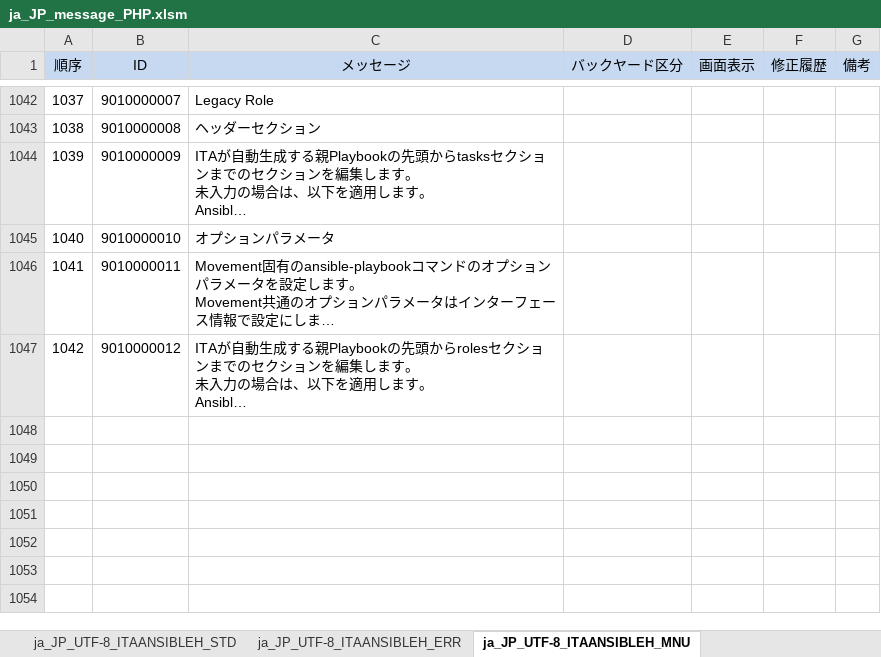
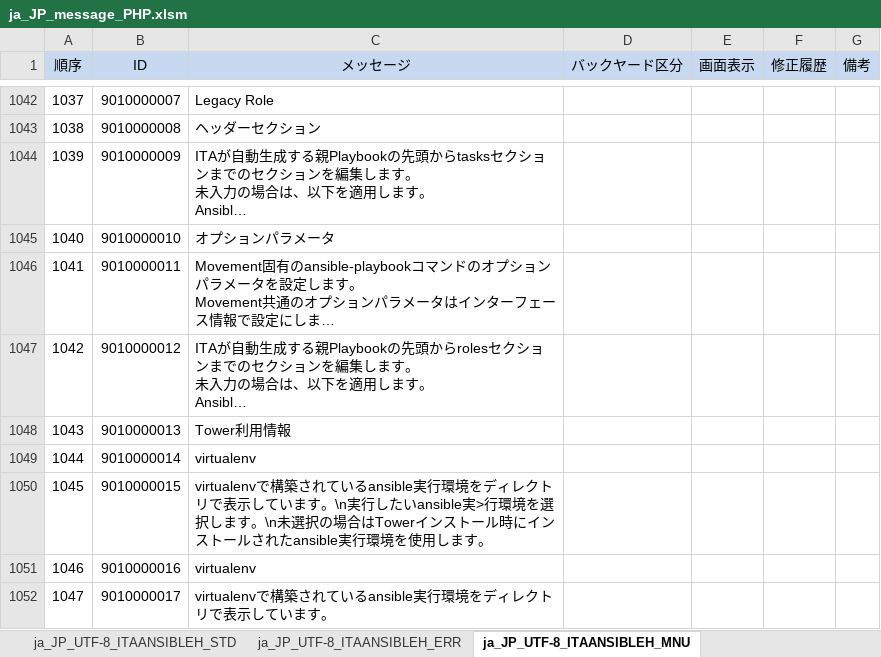
Before and after one commit to exastro-suite/it-automation, an Excel workbook: ky_message_seeds/ansible_driver/ja_JP_message_PHP.xlsm, sheet ja_JP_UTF-8_ITAANSIBLEH_MNU, drawn as a sheet; only a part is shown, gaps mark what is left out; long unchanged cells end in …; values as stored, in another font and other column widths than the file's, no borders; conditional formats not drawn; the diff names each change by its address in the sheet, - before the commit and + after, or states it on an @@ line.

```diff
--- a/ky_message_seeds/ansible_driver/ja_JP_message_PHP.xlsm (sheet ja_JP_UTF-8_ITAANSIBLEH_MNU)
+++ b/ky_message_seeds/ansible_driver/ja_JP_message_PHP.xlsm (sheet ja_JP_UTF-8_ITAANSIBLEH_MNU)
+row 1048: 1043 | 9010000013 | Tower利用情報
+row 1049: 1044 | 9010000014 | virtualenv
+row 1050: 1045 | 9010000015 | virtualenvで構築されているansible実行環境をディレクトリで表示しています。\n実行したいansible実>行環境を選択します。\n未選択の場合はTowerインストール時にインストールされたansible実行環境を使用します。
+row 1051: 1046 | 9010000016 | virtualenv
+row 1052: 1047 | 9010000017 | virtualenvで構築されているansible実行環境をディレクトリで表示しています。
```
Also changed, not shown: sheet ja_JP_UTF-8_ITAANSIBLEH_ERR.
